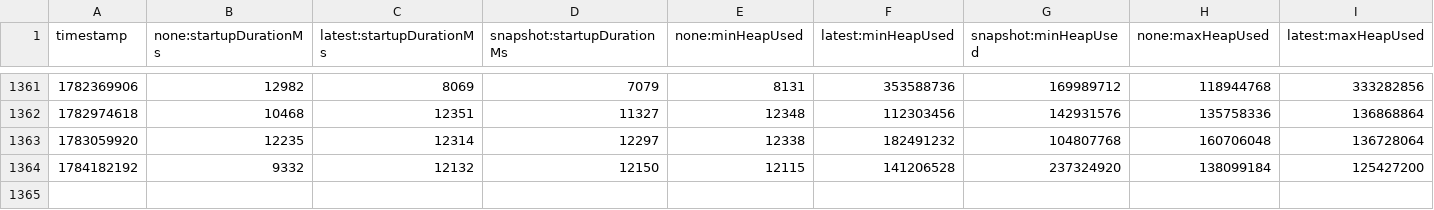
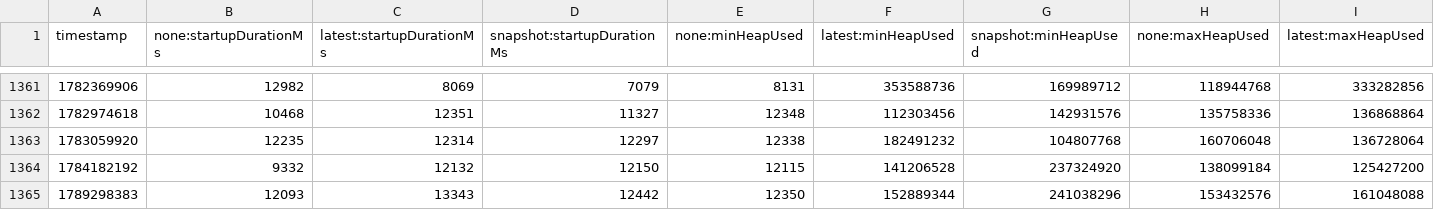
Before and after one commit to jaydeluca/opentelemetry-java-instrumentation, a CSV file: benchmark-overhead/results/release/results.csv, drawn as a sheet; only a part is shown, gaps mark what is left out; rows hold the shown columns only; the diff names each change by its address in the sheet, - before the commit and + after, or states it on an @@ line.

```diff
--- a/benchmark-overhead/results/release/results.csv
+++ b/benchmark-overhead/results/release/results.csv
+row 1365: 1789298383 | 12093 | 13343 | 12442 | 12350 | 152889344 | 241038296 | 153432576 | 161048088
```
Also changed, not shown: 1 other file.
